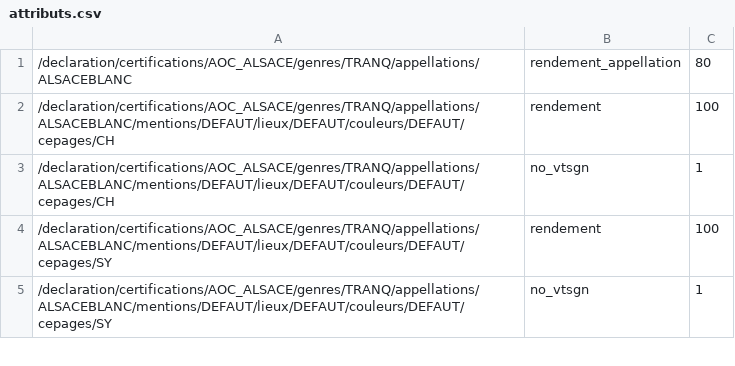
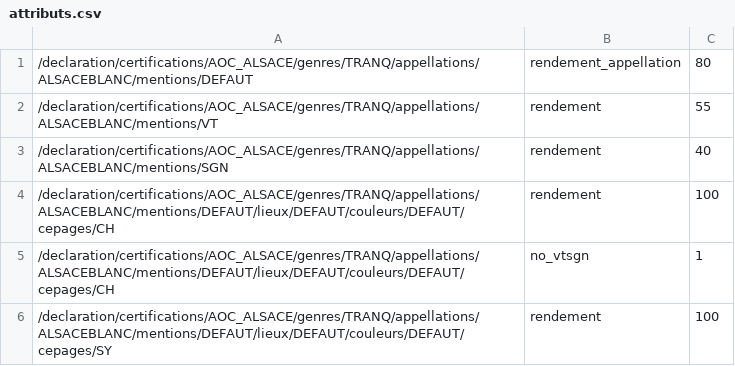
Before and after one commit to 24eme/CIVA, a CSV file: project/data/configuration/2016/attributs.csv, drawn as a sheet; only a part is shown; the shorter side is filled out with more unchanged rows.

Commit message:
Rendement pour le VTSGN

```diff
--- a/project/data/configuration/2016/attributs.csv
+++ b/project/data/configuration/2016/attributs.csv
@@ -1,2 +1,4 @@
-/declaration/certifications/AOC_ALSACE/genres/TRANQ/appellations/ALSACEBLANC;rendement_appellation;80
+/declaration/certifications/AOC_ALSACE/genres/TRANQ/appellations/ALSACEBLANC/mentions/DEFAUT;rendement_appellation;80
+/declaration/certifications/AOC_ALSACE/genres/TRANQ/appellations/ALSACEBLANC/mentions/VT;rendement;55
+/declaration/certifications/AOC_ALSACE/genres/TRANQ/appellations/ALSACEBLANC/mentions/SGN;rendement;40
 /declaration/certifications/AOC_ALSACE/genres/TRANQ/appellations/ALSACEBLANC/mentions/DEFAUT/lieux/DEFAUT/couleurs/DEFAUT/cepages/CH;rendement;100
```
Also changed, not shown: 3 other files.
